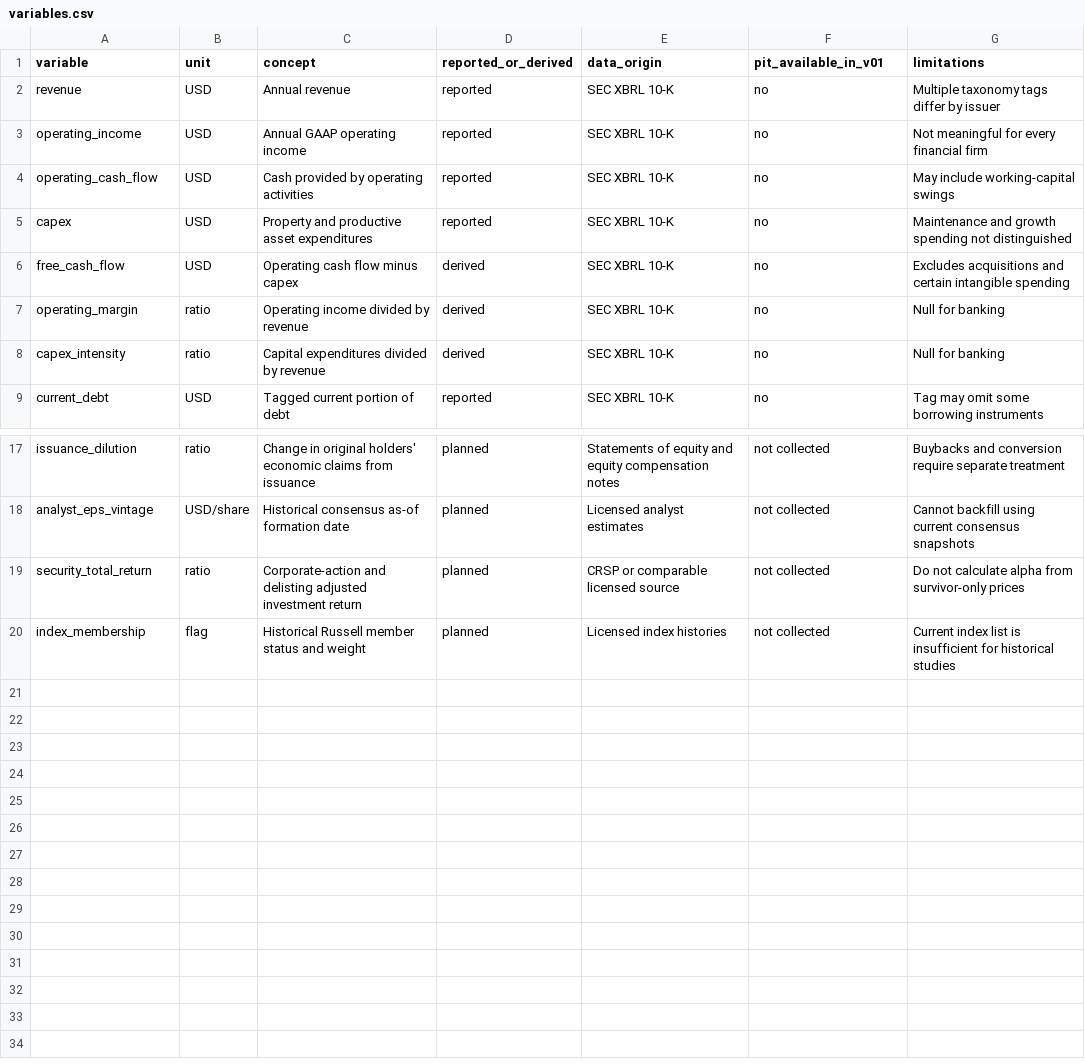
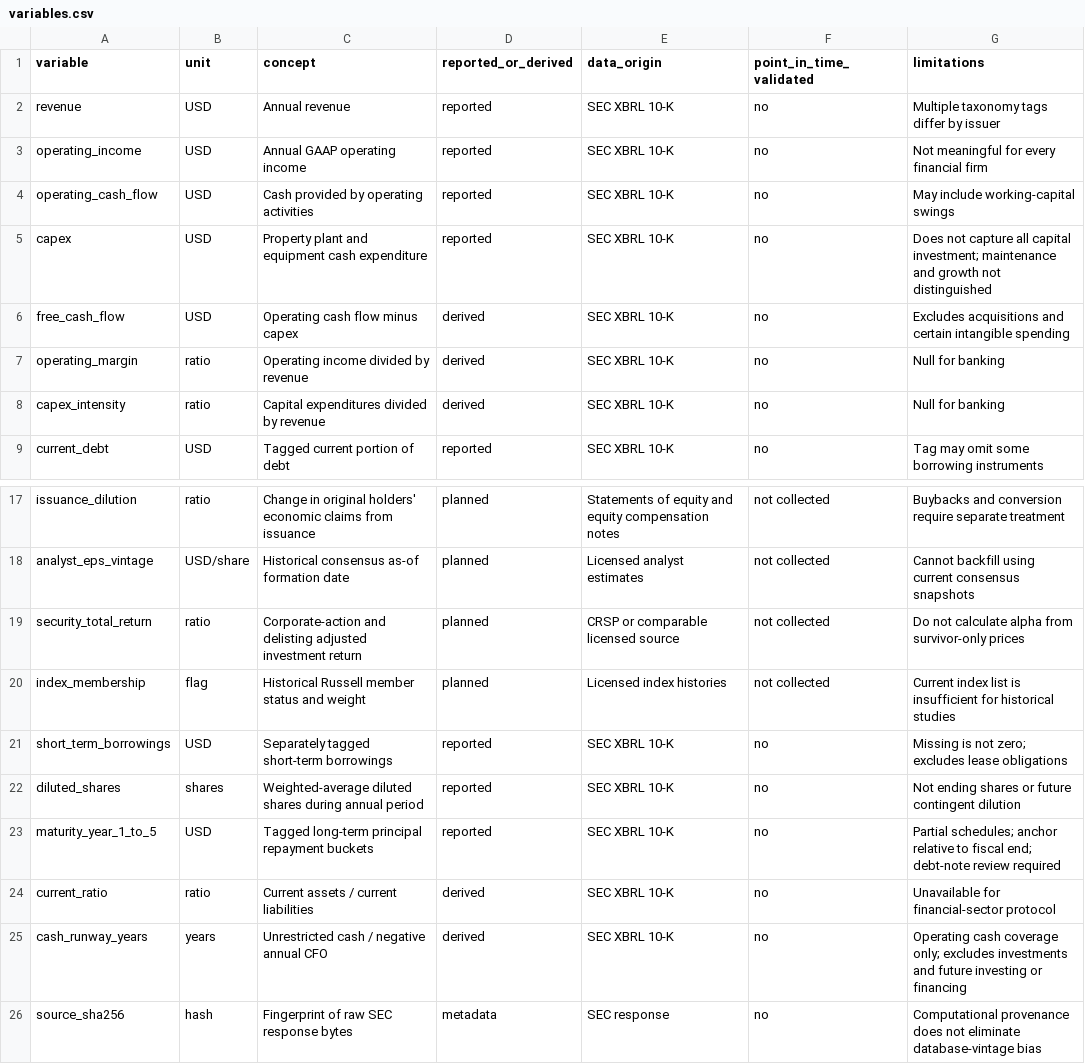
Before and after one commit to parsaara01-stack/forma-research, a CSV file: research/variables.csv, drawn as a sheet; only a part is shown, gaps mark what is left out.

Commit message:
Harden SEC ingestion and add audited capital evidence platform

```diff
--- a/research/variables.csv
+++ b/research/variables.csv
@@ -1,2 +1,2 @@
-variable,unit,concept,reported_or_derived,data_origin,pit_available_in_v01,limitations
+variable,unit,concept,reported_or_derived,data_origin,point_in_time_validated,limitations
 revenue,USD,Annual revenue,reported,SEC XBRL 10-K,no,Multiple taxonomy tags differ by issuer
@@ -4,3 +4,3 @@ operating_income,USD,Annual GAAP operating income,reported,SEC XBRL 10-K,no,Not
 operating_cash_flow,USD,Cash provided by operating activities,reported,SEC XBRL 10-K,no,May include working-capital swings
-capex,USD,Property and productive asset expenditures,reported,SEC XBRL 10-K,no,Maintenance and growth spending not distinguished
+capex,USD,Property plant and equipment cash expenditure,reported,SEC XBRL 10-K,no,Does not capture all capital investment; maintenance and growth not distinguished
 free_cash_flow,USD,Operating cash flow minus capex,derived,SEC XBRL 10-K,no,Excludes acquisitions and certain intangible spending
@@ -20 +20,7 @@ security_total_return,ratio,Corporate-action and delisting adjusted investment r
 index_membership,flag,Historical Russell member status and weight,planned,Licensed index histories,not collected,Current index list is insufficient for historical studies
+short_term_borrowings,USD,Separately tagged short-term borrowings,reported,SEC XBRL 10-K,no,Missing is not zero; excludes lease obligations
+diluted_shares,shares,Weighted-average diluted shares during annual period,reported,SEC XBRL 10-K,no,Not ending shares or future contingent dilution
+maturity_year_1_to_5,USD,Tagged long-term principal repayment buckets,reported,SEC XBRL 10-K,no,Partial schedules; anchor relative to fiscal end; debt-note review required
+current_ratio,ratio,Current assets / current liabilities,derived,SEC XBRL 10-K,no,Unavailable for financial-sector protocol
+cash_runway_years,years,Unrestricted cash / negative annual CFO,derived,SEC XBRL 10-K,no,Operating cash coverage only; excludes investments and future investing or financing
+source_sha256,hash,Fingerprint of raw SEC response bytes,metadata,SEC response,no,Computational provenance does not eliminate database-vintage bias
```
Also changed, not shown: 31 other files.
